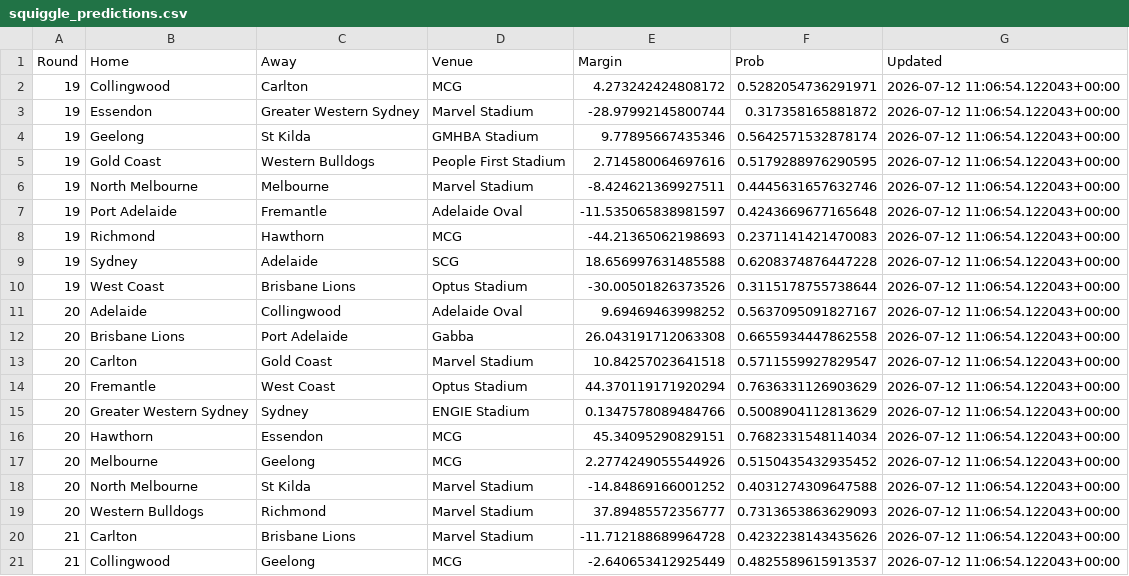
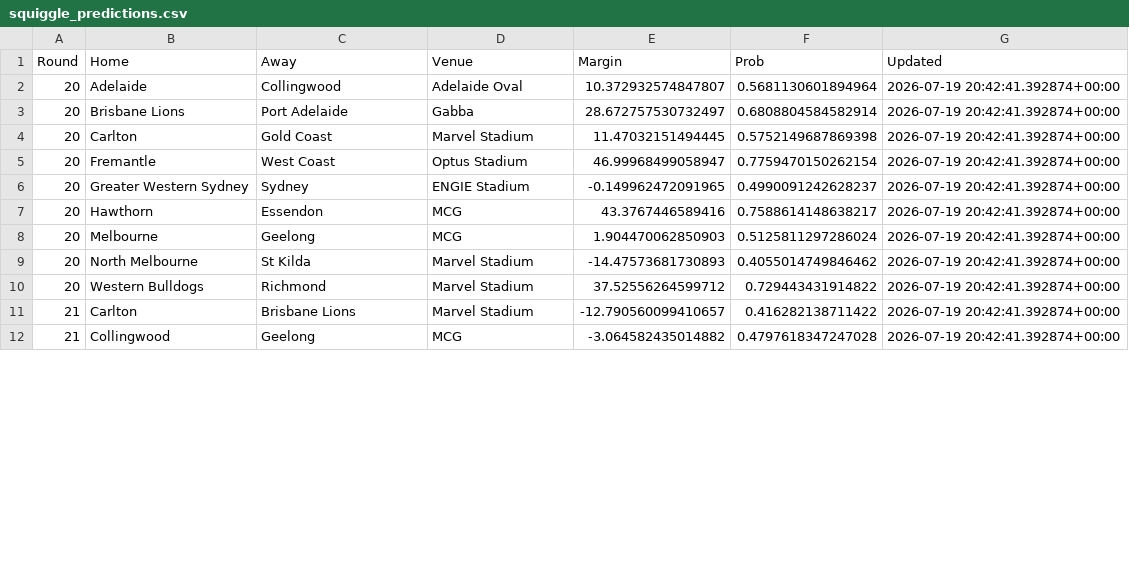
Before and after one commit to Edjwatson/edjwatson.github.io, a CSV file: data/SquiggleData/squiggle_predictions.csv, drawn as a sheet; only a part is shown; the diff covers the shown part only.

Commit message:
Round 20 Updates

```diff
--- a/data/SquiggleData/squiggle_predictions.csv
+++ b/data/SquiggleData/squiggle_predictions.csv
@@ -1,21 +1,12 @@
 Round,Home,Away,Venue,Margin,Prob,Updated
-19,Collingwood,Carlton,MCG,4.273242424808172,0.5282054736291971,2026-07-12 11:06:54.122043+00:00
-19,Essendon,Greater Western Sydney,Marvel Stadium,-28.97992145800744,0.317358165881872,2026-07-12 11:06:54.122043+00:00
-19,Geelong,St Kilda,GMHBA Stadium,9.77895667435346,0.5642571532878174,2026-07-12 11:06:54.122043+00:00
-19,Gold Coast,Western Bulldogs,People First Stadium,2.714580064697616,0.5179288976290595,2026-07-12 11:06:54.122043+00:00
-19,North Melbourne,Melbourne,Marvel Stadium,-8.424621369927511,0.4445631657632746,2026-07-12 11:06:54.122043+00:00
-19,Port Adelaide,Fremantle,Adelaide Oval,-11.535065838981597,0.4243669677165648,2026-07-12 11:06:54.122043+00:00
-19,Richmond,Hawthorn,MCG,-44.21365062198693,0.2371141421470083,2026-07-12 11:06:54.122043+00:00
-19,Sydney,Adelaide,SCG,18.656997631485588,0.6208374876447228,2026-07-12 11:06:54.122043+00:00
-19,West Coast,Brisbane Lions,Optus Stadium,-30.00501826373526,0.3115178755738644,2026-07-12 11:06:54.122043+00:00
-20,Adelaide,Collingwood,Adelaide Oval,9.69469463998252,0.5637095091827167,2026-07-12 11:06:54.122043+00:00
-20,Brisbane Lions,Port Adelaide,Gabba,26.043191712063308,0.6655934447862558,2026-07-12 11:06:54.122043+00:00
-20,Carlton,Gold Coast,Marvel Stadium,10.84257023641518,0.5711559927829547,2026-07-12 11:06:54.122043+00:00
-20,Fremantle,West Coast,Optus Stadium,44.370119171920294,0.7636331126903629,2026-07-12 11:06:54.122043+00:00
-20,Greater Western Sydney,Sydney,ENGIE Stadium,0.1347578089484766,0.5008904112813629,2026-07-12 11:06:54.122043+00:00
-20,Hawthorn,Essendon,MCG,45.34095290829151,0.7682331548114034,2026-07-12 11:06:54.122043+00:00
-20,Melbourne,Geelong,MCG,2.2774249055544926,0.5150435432935452,2026-07-12 11:06:54.122043+00:00
-20,North Melbourne,St Kilda,Marvel Stadium,-14.84869166001252,0.4031274309647588,2026-07-12 11:06:54.122043+00:00
-20,Western Bulldogs,Richmond,Marvel Stadium,37.89485572356777,0.7313653863629093,2026-07-12 11:06:54.122043+00:00
-21,Carlton,Brisbane Lions,Marvel Stadium,-11.712188689964728,0.4232238143435626,2026-07-12 11:06:54.122043+00:00
-21,Collingwood,Geelong,MCG,-2.640653412925449,0.4825589615913537,2026-07-12 11:06:54.122043+00:00
+20,Adelaide,Collingwood,Adelaide Oval,10.372932574847807,0.5681130601894964,2026-07-19 20:42:41.392874+00:00
+20,Brisbane Lions,Port Adelaide,Gabba,28.672757530732497,0.6808804584582914,2026-07-19 20:42:41.392874+00:00
+20,Carlton,Gold Coast,Marvel Stadium,11.47032151494445,0.5752149687869398,2026-07-19 20:42:41.392874+00:00
+20,Fremantle,West Coast,Optus Stadium,46.99968499058947,0.7759470150262154,2026-07-19 20:42:41.392874+00:00
+20,Greater Western Sydney,Sydney,ENGIE Stadium,-0.149962472091965,0.4990091242628237,2026-07-19 20:42:41.392874+00:00
+20,Hawthorn,Essendon,MCG,43.3767446589416,0.7588614148638217,2026-07-19 20:42:41.392874+00:00
+20,Melbourne,Geelong,MCG,1.904470062850903,0.5125811297286024,2026-07-19 20:42:41.392874+00:00
+20,North Melbourne,St Kilda,Marvel Stadium,-14.47573681730893,0.4055014749846462,2026-07-19 20:42:41.392874+00:00
+20,Western Bulldogs,Richmond,Marvel Stadium,37.52556264599712,0.729443431914822,2026-07-19 20:42:41.392874+00:00
+21,Carlton,Brisbane Lions,Marvel Stadium,-12.790560099410657,0.416282138711422,2026-07-19 20:42:41.392874+00:00
+21,Collingwood,Geelong,MCG,-3.064582435014882,0.4797618347247028,2026-07-19 20:42:41.392874+00:00
```
Also changed, not shown: 103 edited cells elsewhere in this file, data/Simulations/blog_ladder_distribution.csv, data/Simulations/blog_summary_sims.csv, 12 other files.
